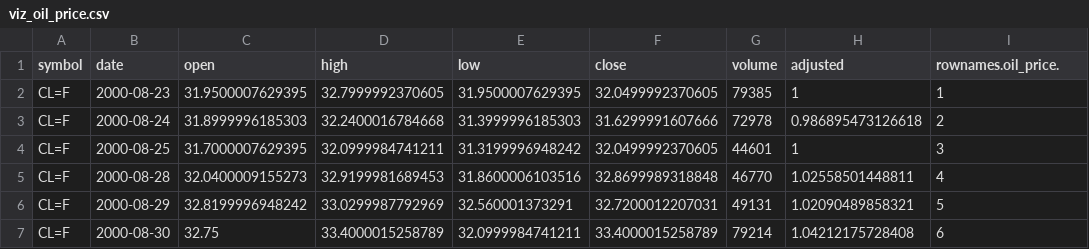
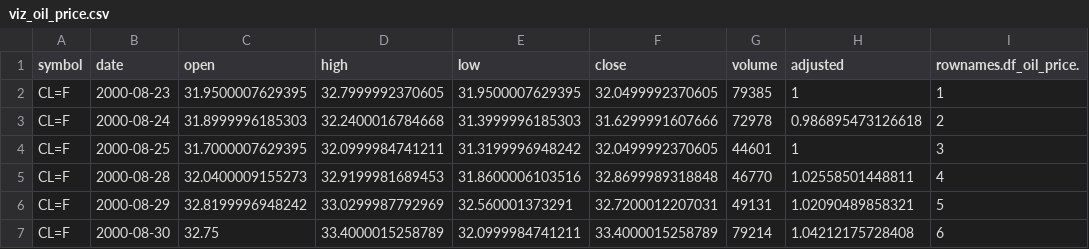
Before and after one commit to anly501/dsan-5000-project-mazuckerberg-git, a CSV file: dsan-website/5600-website/data/viz_oil_price.csv, drawn as a sheet; only a part is shown.

Commit message:
Adding monthly datasets

```diff
--- a/dsan-website/5600-website/data/viz_oil_price.csv
+++ b/dsan-website/5600-website/data/viz_oil_price.csv
@@ -1,2 +1,2 @@
-"symbol","date","open","high","low","close","volume","adjusted","rownames.oil_price."
+"symbol","date","open","high","low","close","volume","adjusted","rownames.df_oil_price."
 "CL=F",2000-08-23,31.9500007629395,32.7999992370605,31.9500007629395,32.0499992370605,79385,1,"1"
```
Also changed, not shown: 20 other files.
